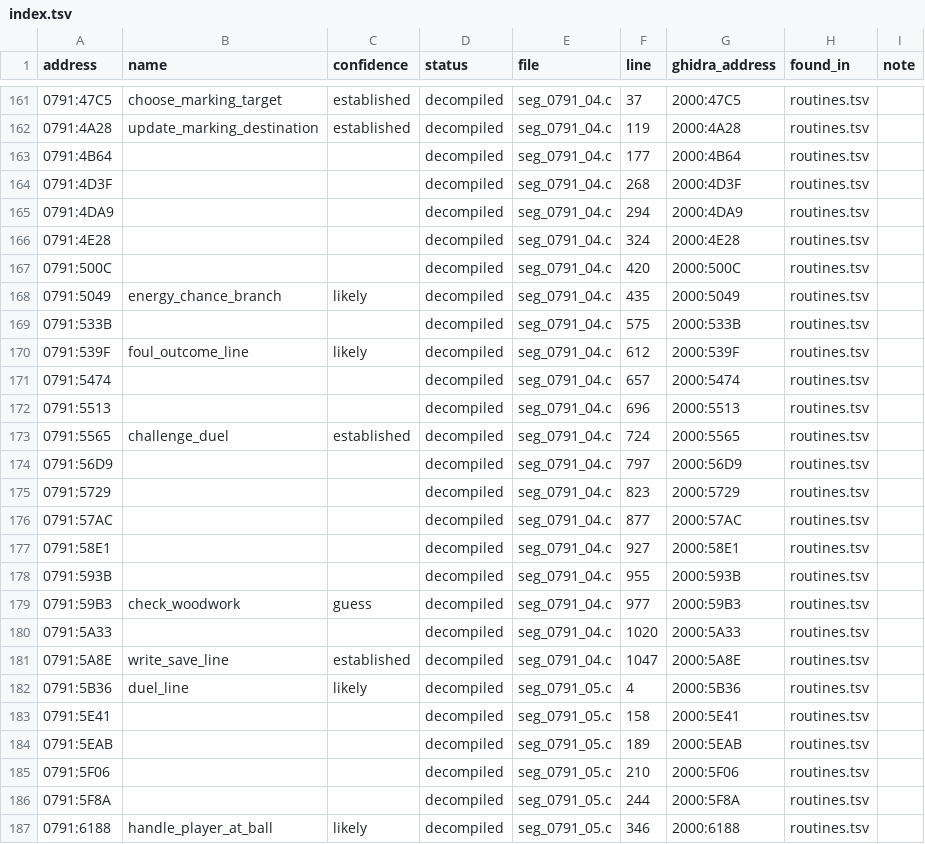
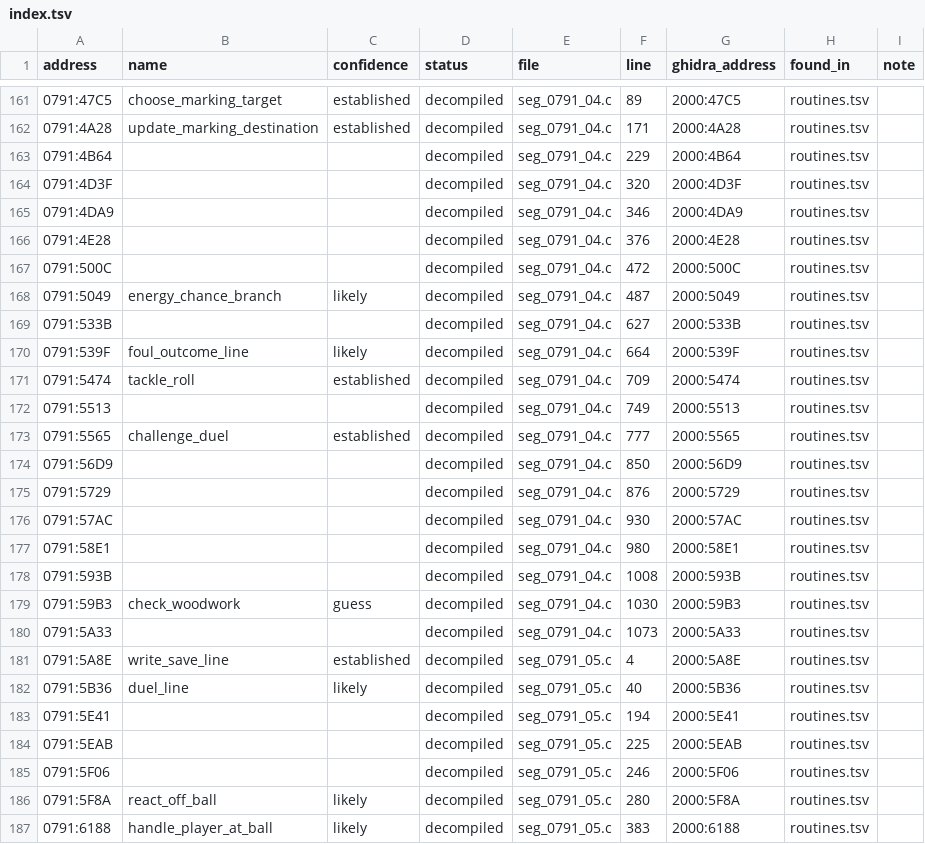
Before and after one commit to diegoami/goal2-archaeology, a TSV file: static/goal-exe/named/index.tsv, drawn as a sheet; only a part is shown, gaps mark what is left out; the diff covers the shown part only.

```diff
--- a/static/goal-exe/named/index.tsv
+++ b/static/goal-exe/named/index.tsv
@@ -161,27 +161,27 @@ address	name	confidence	status	file	line	ghidra_address	found_in	note
-0791:47C5	choose_marking_target	established	decompiled	seg_0791_04.c	37	2000:47C5	routines.tsv	
-0791:4A28	update_marking_destination	established	decompiled	seg_0791_04.c	119	2000:4A28	routines.tsv	
-0791:4B64			decompiled	seg_0791_04.c	177	2000:4B64	routines.tsv	
-0791:4D3F			decompiled	seg_0791_04.c	268	2000:4D3F	routines.tsv	
-0791:4DA9			decompiled	seg_0791_04.c	294	2000:4DA9	routines.tsv	
-0791:4E28			decompiled	seg_0791_04.c	324	2000:4E28	routines.tsv	
-0791:500C			decompiled	seg_0791_04.c	420	2000:500C	routines.tsv	
-0791:5049	energy_chance_branch	likely	decompiled	seg_0791_04.c	435	2000:5049	routines.tsv	
-0791:533B			decompiled	seg_0791_04.c	575	2000:533B	routines.tsv	
-0791:539F	foul_outcome_line	likely	decompiled	seg_0791_04.c	612	2000:539F	routines.tsv	
-0791:5474			decompiled	seg_0791_04.c	657	2000:5474	routines.tsv	
-0791:5513			decompiled	seg_0791_04.c	696	2000:5513	routines.tsv	
-0791:5565	challenge_duel	established	decompiled	seg_0791_04.c	724	2000:5565	routines.tsv	
-0791:56D9			decompiled	seg_0791_04.c	797	2000:56D9	routines.tsv	
-0791:5729			decompiled	seg_0791_04.c	823	2000:5729	routines.tsv	
-0791:57AC			decompiled	seg_0791_04.c	877	2000:57AC	routines.tsv	
-0791:58E1			decompiled	seg_0791_04.c	927	2000:58E1	routines.tsv	
-0791:593B			decompiled	seg_0791_04.c	955	2000:593B	routines.tsv	
-0791:59B3	check_woodwork	guess	decompiled	seg_0791_04.c	977	2000:59B3	routines.tsv	
-0791:5A33			decompiled	seg_0791_04.c	1020	2000:5A33	routines.tsv	
-0791:5A8E	write_save_line	established	decompiled	seg_0791_04.c	1047	2000:5A8E	routines.tsv	
-0791:5B36	duel_line	likely	decompiled	seg_0791_05.c	4	2000:5B36	routines.tsv	
-0791:5E41			decompiled	seg_0791_05.c	158	2000:5E41	routines.tsv	
-0791:5EAB			decompiled	seg_0791_05.c	189	2000:5EAB	routines.tsv	
-0791:5F06			decompiled	seg_0791_05.c	210	2000:5F06	routines.tsv	
-0791:5F8A			decompiled	seg_0791_05.c	244	2000:5F8A	routines.tsv	
-0791:6188	handle_player_at_ball	likely	decompiled	seg_0791_05.c	346	2000:6188	routines.tsv	
+0791:47C5	choose_marking_target	established	decompiled	seg_0791_04.c	89	2000:47C5	routines.tsv	
+0791:4A28	update_marking_destination	established	decompiled	seg_0791_04.c	171	2000:4A28	routines.tsv	
+0791:4B64			decompiled	seg_0791_04.c	229	2000:4B64	routines.tsv	
+0791:4D3F			decompiled	seg_0791_04.c	320	2000:4D3F	routines.tsv	
+0791:4DA9			decompiled	seg_0791_04.c	346	2000:4DA9	routines.tsv	
+0791:4E28			decompiled	seg_0791_04.c	376	2000:4E28	routines.tsv	
+0791:500C			decompiled	seg_0791_04.c	472	2000:500C	routines.tsv	
+0791:5049	energy_chance_branch	likely	decompiled	seg_0791_04.c	487	2000:5049	routines.tsv	
+0791:533B			decompiled	seg_0791_04.c	627	2000:533B	routines.tsv	
+0791:539F	foul_outcome_line	likely	decompiled	seg_0791_04.c	664	2000:539F	routines.tsv	
+0791:5474	tackle_roll	established	decompiled	seg_0791_04.c	709	2000:5474	routines.tsv	
+0791:5513			decompiled	seg_0791_04.c	749	2000:5513	routines.tsv	
+0791:5565	challenge_duel	established	decompiled	seg_0791_04.c	777	2000:5565	routines.tsv	
+0791:56D9			decompiled	seg_0791_04.c	850	2000:56D9	routines.tsv	
+0791:5729			decompiled	seg_0791_04.c	876	2000:5729	routines.tsv	
+0791:57AC			decompiled	seg_0791_04.c	930	2000:57AC	routines.tsv	
+0791:58E1			decompiled	seg_0791_04.c	980	2000:58E1	routines.tsv	
+0791:593B			decompiled	seg_0791_04.c	1008	2000:593B	routines.tsv	
+0791:59B3	check_woodwork	guess	decompiled	seg_0791_04.c	1030	2000:59B3	routines.tsv	
+0791:5A33			decompiled	seg_0791_04.c	1073	2000:5A33	routines.tsv	
+0791:5A8E	write_save_line	established	decompiled	seg_0791_05.c	4	2000:5A8E	routines.tsv	
+0791:5B36	duel_line	likely	decompiled	seg_0791_05.c	40	2000:5B36	routines.tsv	
+0791:5E41			decompiled	seg_0791_05.c	194	2000:5E41	routines.tsv	
+0791:5EAB			decompiled	seg_0791_05.c	225	2000:5EAB	routines.tsv	
+0791:5F06			decompiled	seg_0791_05.c	246	2000:5F06	routines.tsv	
+0791:5F8A	react_off_ball	likely	decompiled	seg_0791_05.c	280	2000:5F8A	routines.tsv	
+0791:6188	handle_player_at_ball	likely	decompiled	seg_0791_05.c	383	2000:6188	routines.tsv	
```
Also changed, not shown: 147 edited cells elsewhere in this file, 8 other files.
